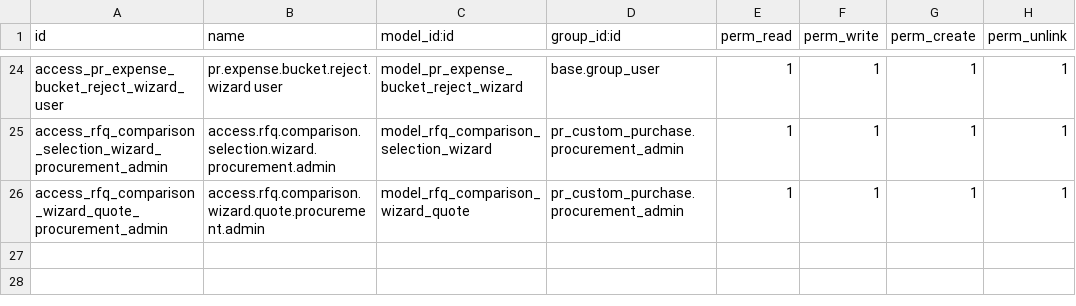
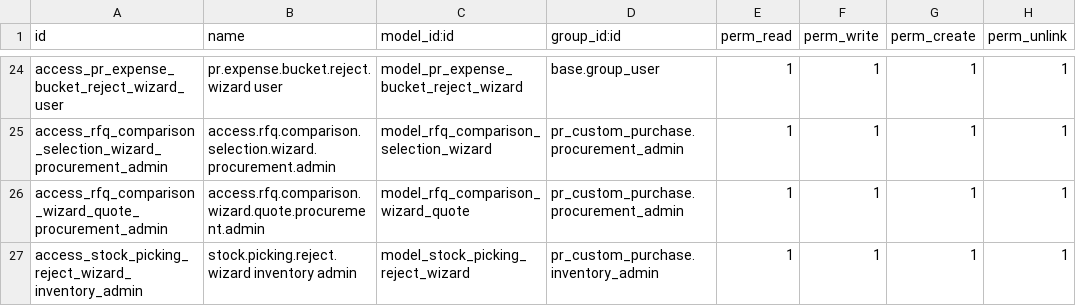
Before and after one commit to Mudassir006/Petroraq_V17, a CSV file: pr_custom_purchase/security/ir.model.access.csv, drawn as a sheet; only a part is shown, gaps mark what is left out; the diff names each change by its address in the sheet, - before the commit and + after, or states it on an @@ line.

```diff
--- a/pr_custom_purchase/security/ir.model.access.csv
+++ b/pr_custom_purchase/security/ir.model.access.csv
+row 27: access_stock_picking_reject_wizard_inventory_admin | stock.picking.reject.wizard inventory admin | model_stock_picking_reject_wizard | pr_custom_purchase.inventory_admin | 1 | 1 | 1 | 1
```
Also changed, not shown: service_receipt_note/security/ir.model.access.csv, 7 other files.
